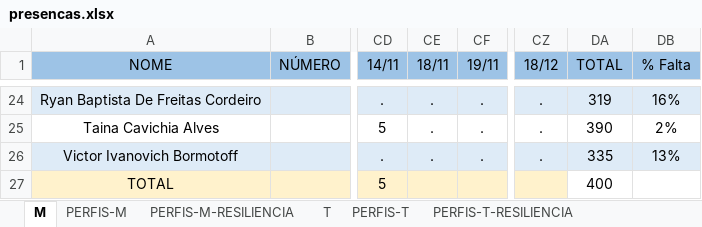
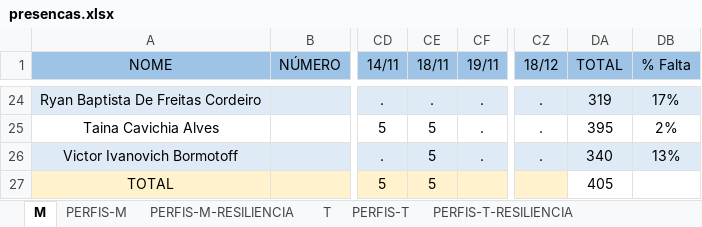
Before and after one commit to corujasdevbr/senai-desenvolvimento-2s2019, an Excel workbook: organizacao/presencas.xlsx, sheet M, drawn as a sheet; only a part is shown, gaps mark what is left out; values as stored, in another font and other column widths than the file's, no borders; the diff covers the shown part only; the diff names each change by its address in the sheet, - before the commit and + after, or states it on an @@ line.

```diff
--- a/organizacao/presencas.xlsx (sheet M)
+++ b/organizacao/presencas.xlsx (sheet M)
-DB24 (% Falta): 16%
+DB24 (% Falta): 17%
-CE25:CE26 (18/11): .
+CE25:CE26 (18/11): 5
-DA25 (TOTAL): 390
+DA25 (TOTAL): 395
-DA26 (TOTAL): 335
+DA26 (TOTAL): 340
-CE27 (18/11): (empty)
+CE27 (18/11): 5
-DA27 (TOTAL): 400
+DA27 (TOTAL): 405
```
Also changed, not shown: 41 edited cells elsewhere in this sheet.
